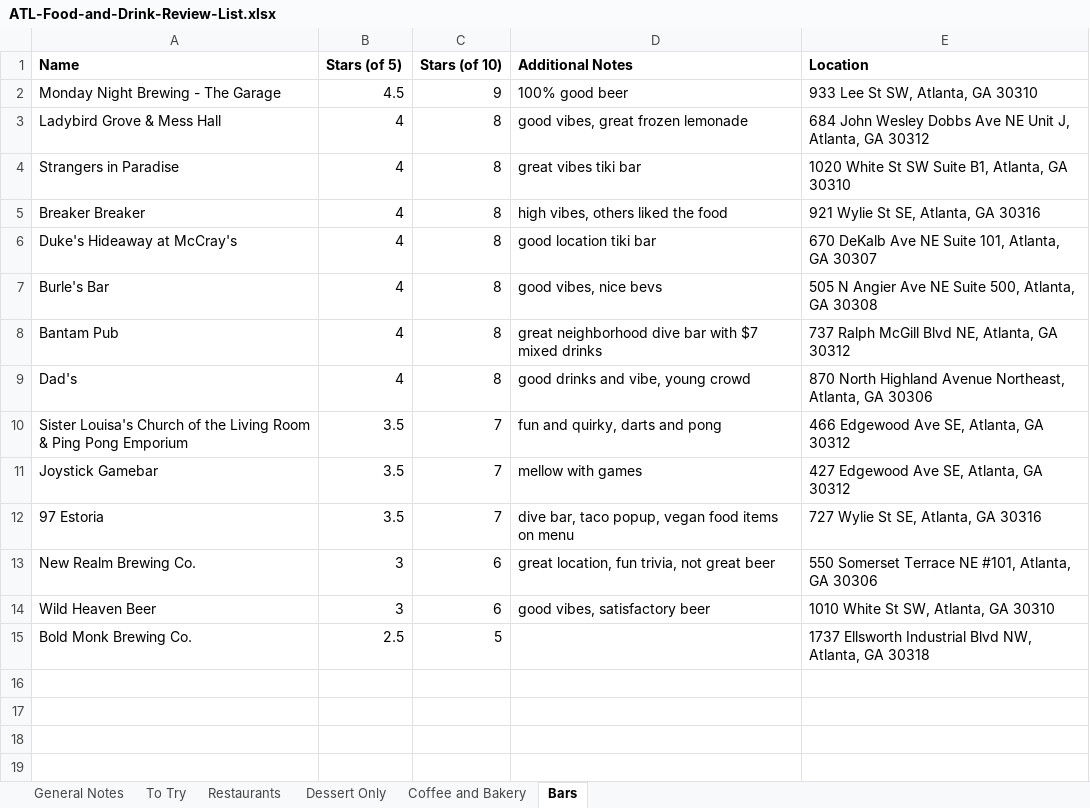
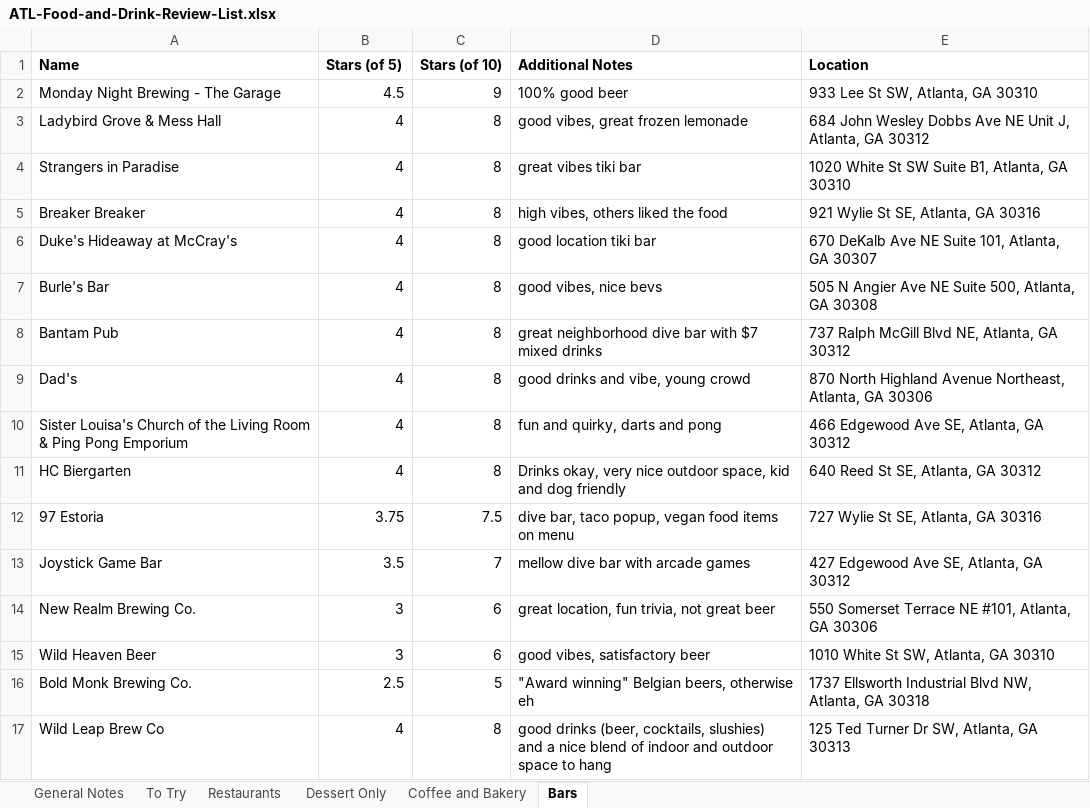
Before and after one commit to joeellis1331/atl-food-map, an Excel workbook: ATL-Food-and-Drink-Review-List.xlsx, sheet Bars, drawn as a sheet; values as stored, in another font and other column widths than the file's, no borders; charts and pictures not drawn; removed rows and columns are numbered as before the commit, all else as after; the diff names each change by its address in the sheet, - before the commit and + after, or states it on an @@ line.

```diff
--- a/ATL-Food-and-Drink-Review-List.xlsx (sheet Bars)
+++ b/ATL-Food-and-Drink-Review-List.xlsx (sheet Bars)
-B10 (Stars (of 5)): 3.5
+B10 (Stars (of 5)): 4
-C10 (Stars (of 10)): 7
+C10 (Stars (of 10)): 8
-row 11: Joystick Gamebar | 3.5 | 7 | mellow with games | 427 Edgewood Ave SE, Atlanta, GA 30312
+row 11: HC Biergarten | 4 | 8 | Drinks okay, very nice outdoor space, kid and dog friendly | 640 Reed St SE, Atlanta, GA 30312
-B12 (Stars (of 5)): 3.5
+B12 (Stars (of 5)): 3.75
-C12 (Stars (of 10)): 7
+C12 (Stars (of 10)): 7.5
+row 13: Joystick Game Bar | 3.5 | 7 | mellow dive bar with arcade games | 427 Edgewood Ave SE, Atlanta, GA 30312
-D16 (Additional Notes): (empty)
+D16 (Additional Notes): "Award winning" Belgian beers, otherwise eh
+row 17: Wild Leap Brew Co | 4 | 8 | good drinks (beer, cocktails, slushies) and a nice blend of indoor and outdoor space to hang | 125 Ted Turner Dr SW, Atlanta, GA 30313
```
Also changed, not shown: sheet To Try, sheet Restaurants, formulas that keep their value, 3 other files.
